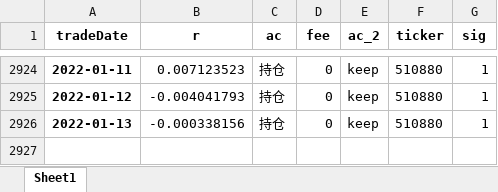
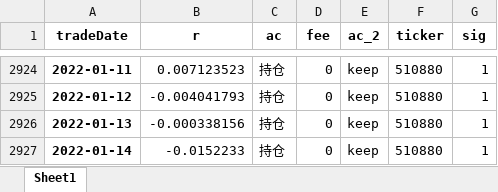
Before and after one commit to quanttrade/product, an Excel workbook: s88_signal/S88信号.xlsx, sheet Sheet1, drawn as a sheet; only a part is shown, gaps mark what is left out; values as stored, in another font and other column widths than the file's, no borders; the diff names each change by its address in the sheet, - before the commit and + after, or states it on an @@ line.

Commit message:
Update S88信号.xlsx

```diff
--- a/s88_signal/S88信号.xlsx (sheet Sheet1)
+++ b/s88_signal/S88信号.xlsx (sheet Sheet1)
+row 2927: 2022-01-14 | -0.0152233 | 持仓 | 0 | keep | 510880 | 1
```
